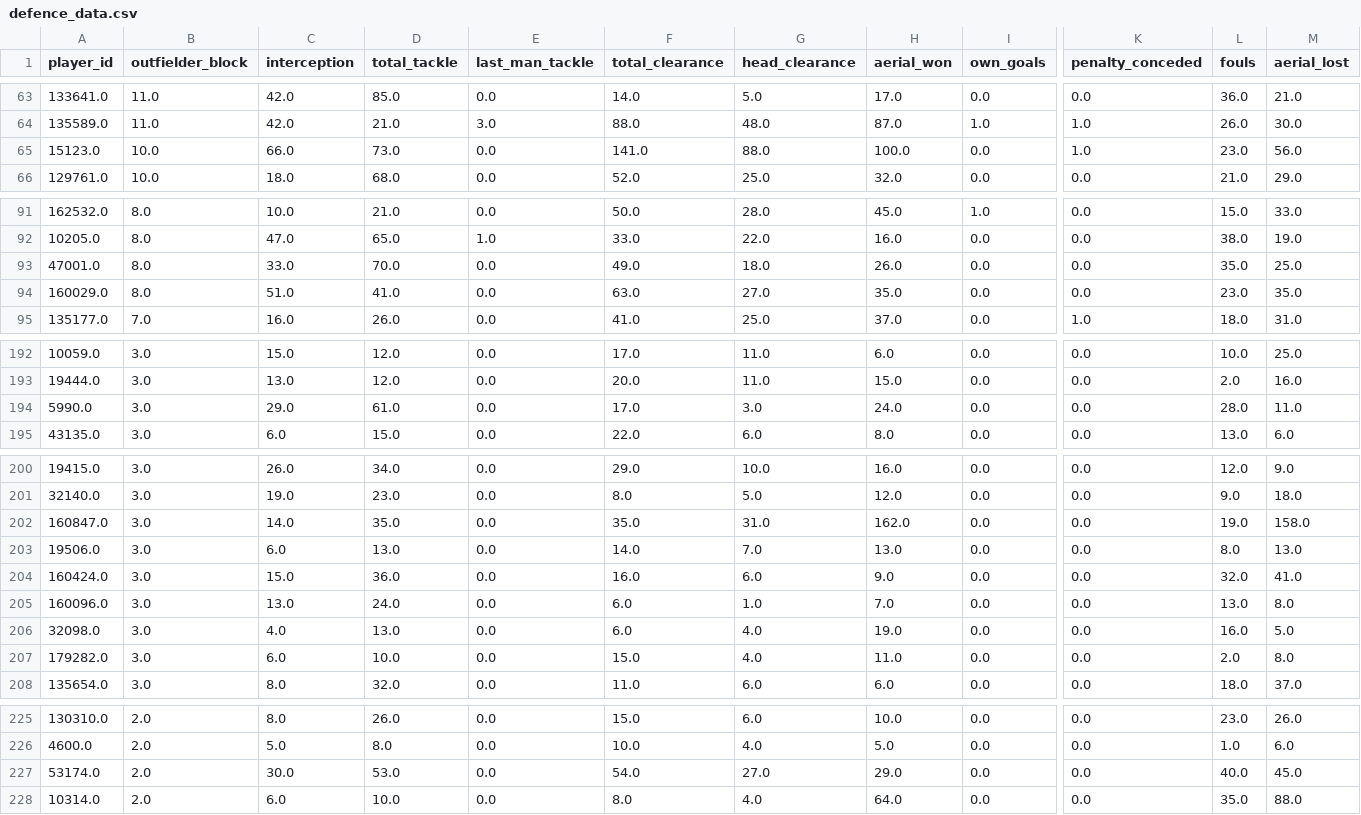
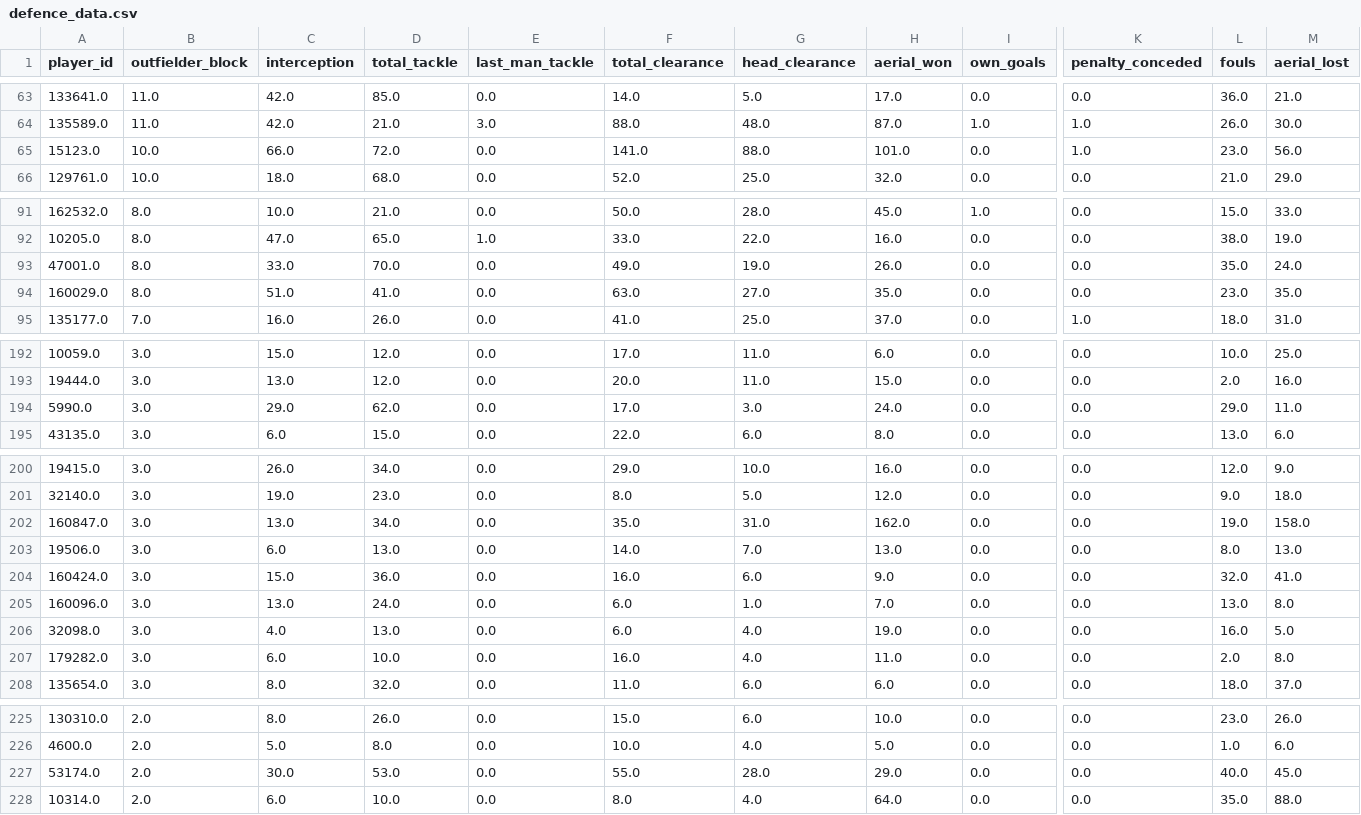
Before and after one commit to D4E11-Premier-league/Premier_league, a CSV file: dữ liệu cập nhật lại/defence_data.csv, drawn as a sheet; only a part is shown, gaps mark what is left out; the diff covers the shown part only; the diff names each change by its address in the sheet, - before the commit and + after, or states it on an @@ line.

```diff
--- a/dữ liệu cập nhật lại/defence_data.csv
+++ b/dữ liệu cập nhật lại/defence_data.csv
-D65 (total_tackle): 73.0
+D65 (total_tackle): 72.0
-H65 (aerial_won): 100.0
+H65 (aerial_won): 101.0
-G93 (head_clearance): 18.0
+G93 (head_clearance): 19.0
-M93 (aerial_lost): 25.0
+M93 (aerial_lost): 24.0
-D194 (total_tackle): 61.0
+D194 (total_tackle): 62.0
-L194 (fouls): 28.0
+L194 (fouls): 29.0
-C202 (interception): 14.0
+C202 (interception): 13.0
-D202 (total_tackle): 35.0
+D202 (total_tackle): 34.0
-F207 (total_clearance): 15.0
+F207 (total_clearance): 16.0
-F227 (total_clearance): 54.0
+F227 (total_clearance): 55.0
-G227 (head_clearance): 27.0
+G227 (head_clearance): 28.0
```
Also changed, not shown: 2 added rows, 2 removed rows and 19 edited cells elsewhere in this file, dữ liệu cập nhật lại/attack_data.csv, dữ liệu cập nhật lại/country.csv, 4 other files.
